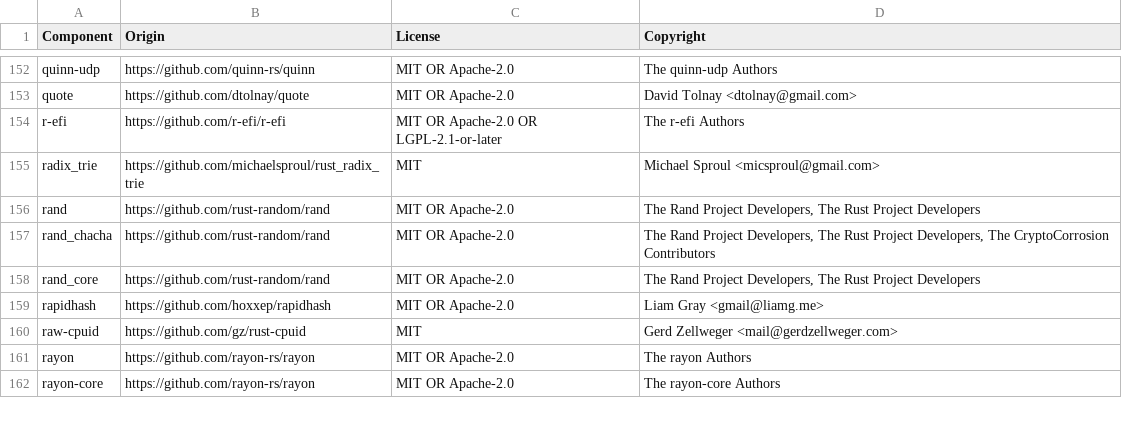
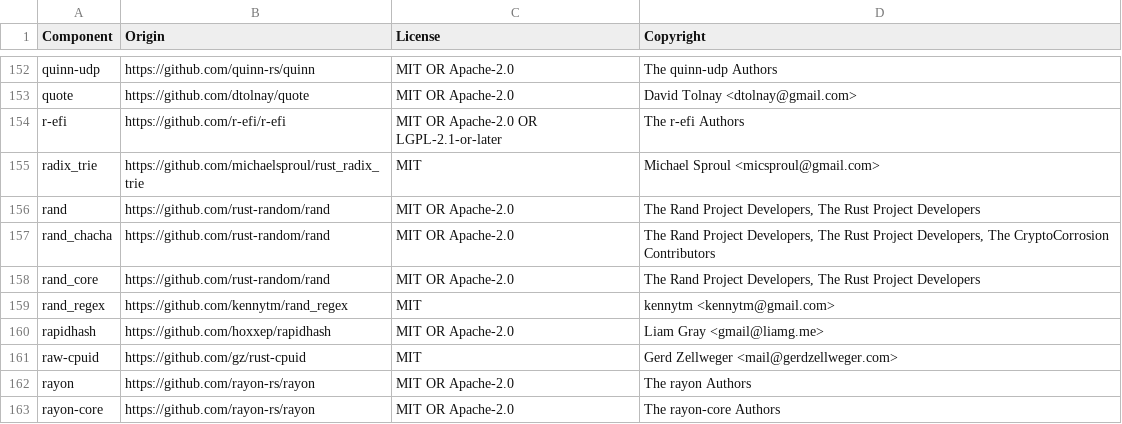
Before and after one commit to DataDog/dd-sensitive-data-scanner, a CSV file: LICENSE-3rdparty.csv, drawn as a sheet; only a part is shown, gaps mark what is left out; the diff names each change by its address in the sheet, - before the commit and + after, or states it on an @@ line.

Commit message:
update license

```diff
--- a/LICENSE-3rdparty.csv
+++ b/LICENSE-3rdparty.csv
+row 159: rand_regex | https://github.com/kennytm/rand_regex | MIT | kennytm <kennytm@gmail.com>
```
